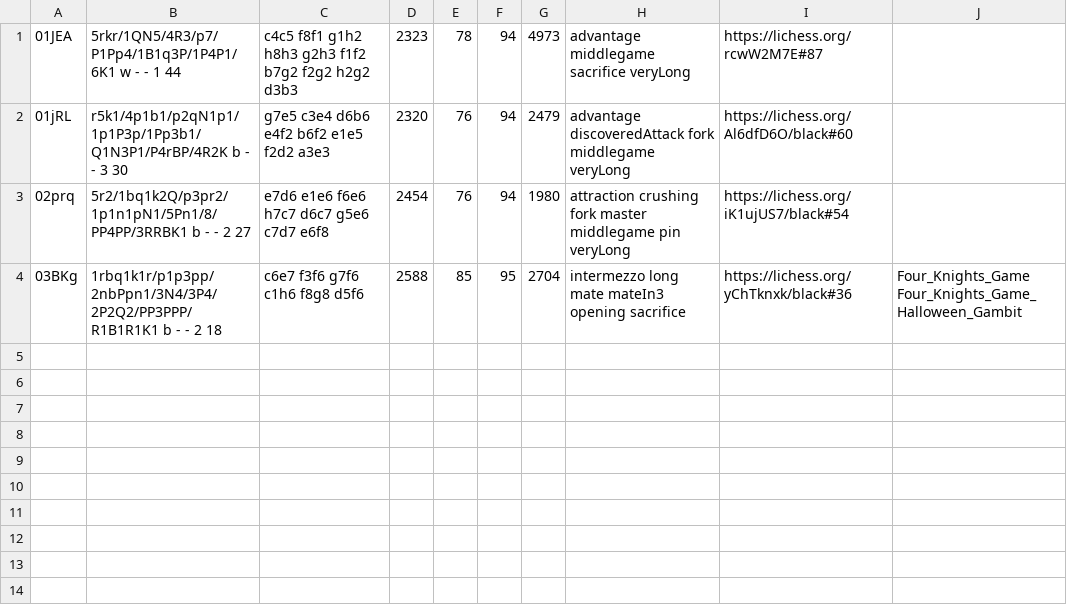
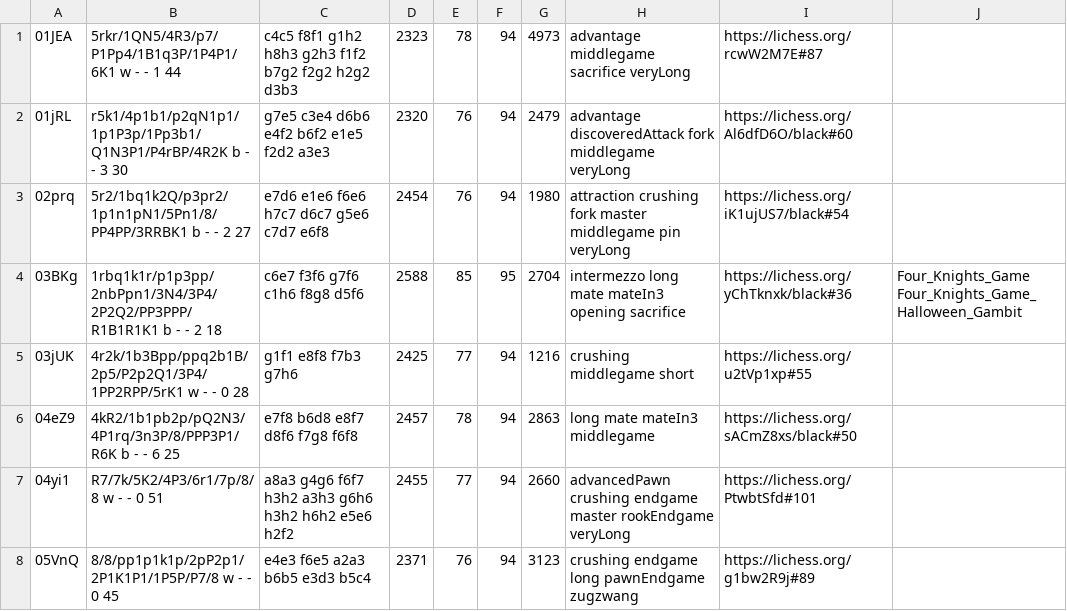
Before and after one commit to DylanJWolf/Chesscrunch-1, a CSV file: repeats.csv, drawn as a sheet.

```diff
--- a/repeats.csv
+++ b/repeats.csv
@@ -4 +4,5 @@
 03BKg,1rbq1k1r/p1p3pp/2nbPpn1/3N4/3P4/2P2Q2/PP3PPP/R1B1R1K1 b - - 2 18,c6e7 f3f6 g7f6 c1h6 f8g8 d5f6,2588,85,95,2704,intermezzo long mate mateIn3 opening sacrifice,https://lichess.org/yChTknxk/black#36,Four_Knights_Game Four_Knights_Game_Halloween_Gambit
+03jUK,4r2k/1b3Bpp/ppq2b1B/2p5/P2p2Q1/3P4/1PP2RPP/5rK1 w - - 0 28,g1f1 e8f8 f7b3 g7h6,2425,77,94,1216,crushing middlegame short,https://lichess.org/u2tVp1xp#55,
+04eZ9,4kR2/1b1pb2p/pQ2N3/4P1rq/3n3P/8/PPP3P1/R6K b - - 6 25,e7f8 b6d8 e8f7 d8f6 f7g8 f6f8,2457,78,94,2863,long mate mateIn3 middlegame,https://lichess.org/sACmZ8xs/black#50,
+04yi1,R7/7k/5K2/4P3/6r1/7p/8/8 w - - 0 51,a8a3 g4g6 f6f7 h3h2 a3h3 g6h6 h3h2 h6h2 e5e6 h2f2,2455,77,94,2660,advancedPawn crushing endgame master rookEndgame veryLong,https://lichess.org/PtwbtSfd#101,
+05VnQ,8/8/pp1p1k1p/2pP2p1/2P1K1P1/1P5P/P7/8 w - - 0 45,e4e3 f6e5 a2a3 b6b5 e3d3 b5c4,2371,76,94,3123,crushing endgame long pawnEndgame zugzwang,https://lichess.org/g1bw2R9j#89,
```
Also changed, not shown: 12 other files.
